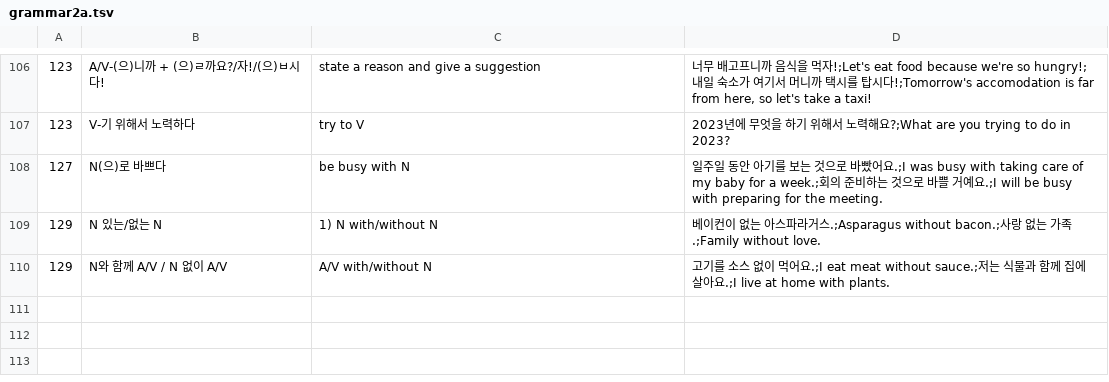
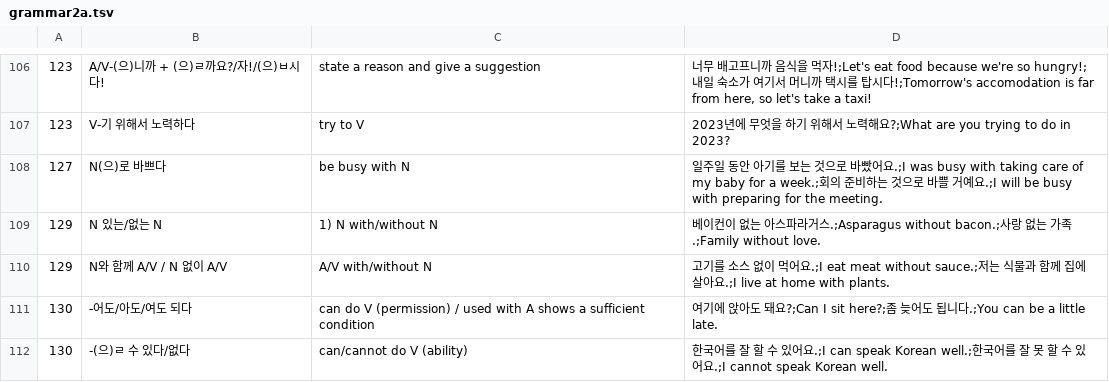
Before and after one commit to adrianderstroff/anki-korean, a TSV file: data/tsv/grammar2a.tsv, drawn as a sheet; only a part is shown, gaps mark what is left out; the diff names each change by its address in the sheet, - before the commit and + after, or states it on an @@ line.

```diff
--- a/data/tsv/grammar2a.tsv
+++ b/data/tsv/grammar2a.tsv
+row 111: 130 | -어도/아도/여도 되다 | can do V (permission) / used with A shows a sufficient condition | 여기에 앉아도 돼요?;Can I sit here?;좀 늦어도 됩니다.;You can be a little late.
+row 112: 130 | -(으)ㄹ 수 있다/없다 | can/cannot do V (ability) | 한국어를 잘 할 수 있어요.;I can speak Korean well.;한국어를 잘 못 할 수 있어요.;I cannot speak Korean well.
```
Also changed, not shown: data/tsv/korean2a.tsv, 3 other files.
